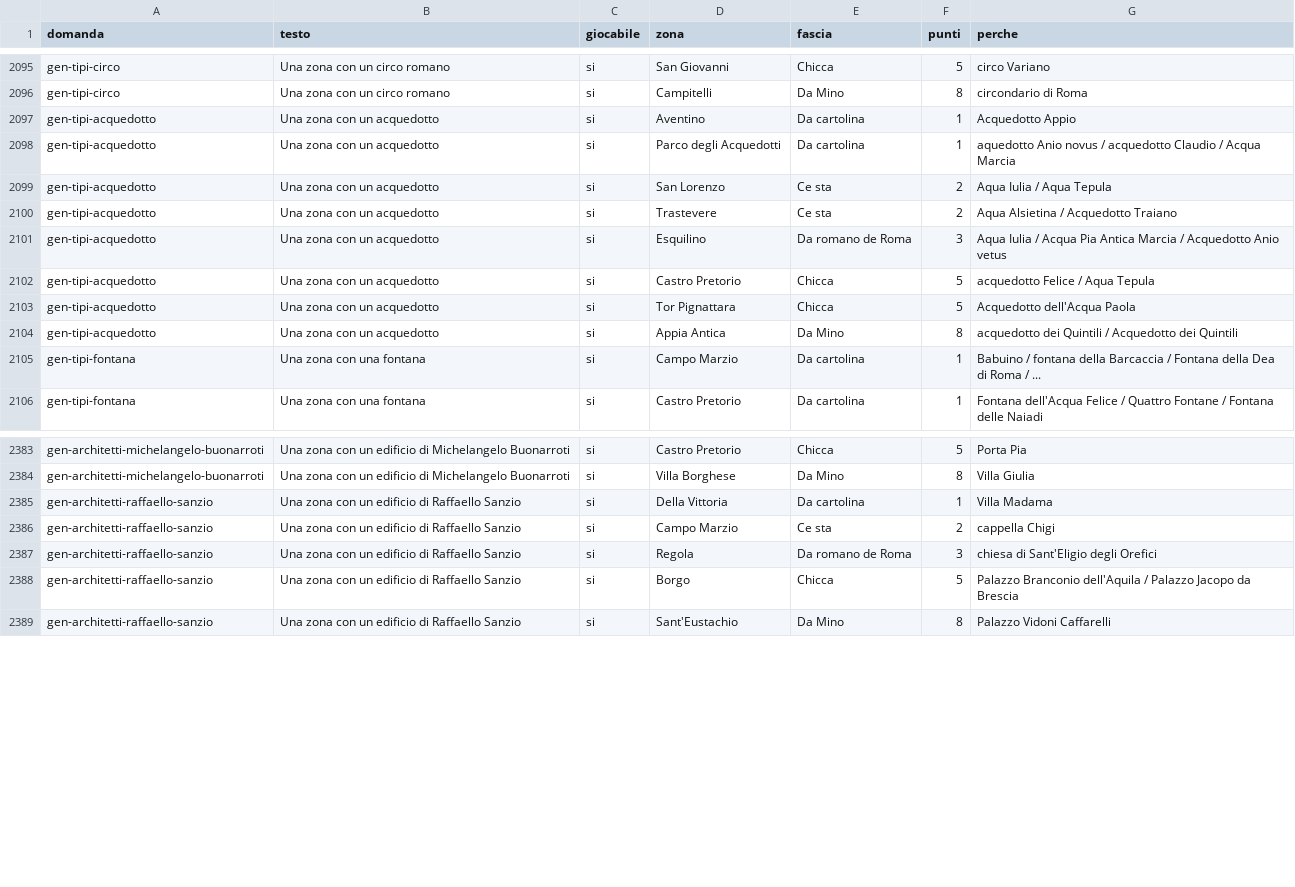
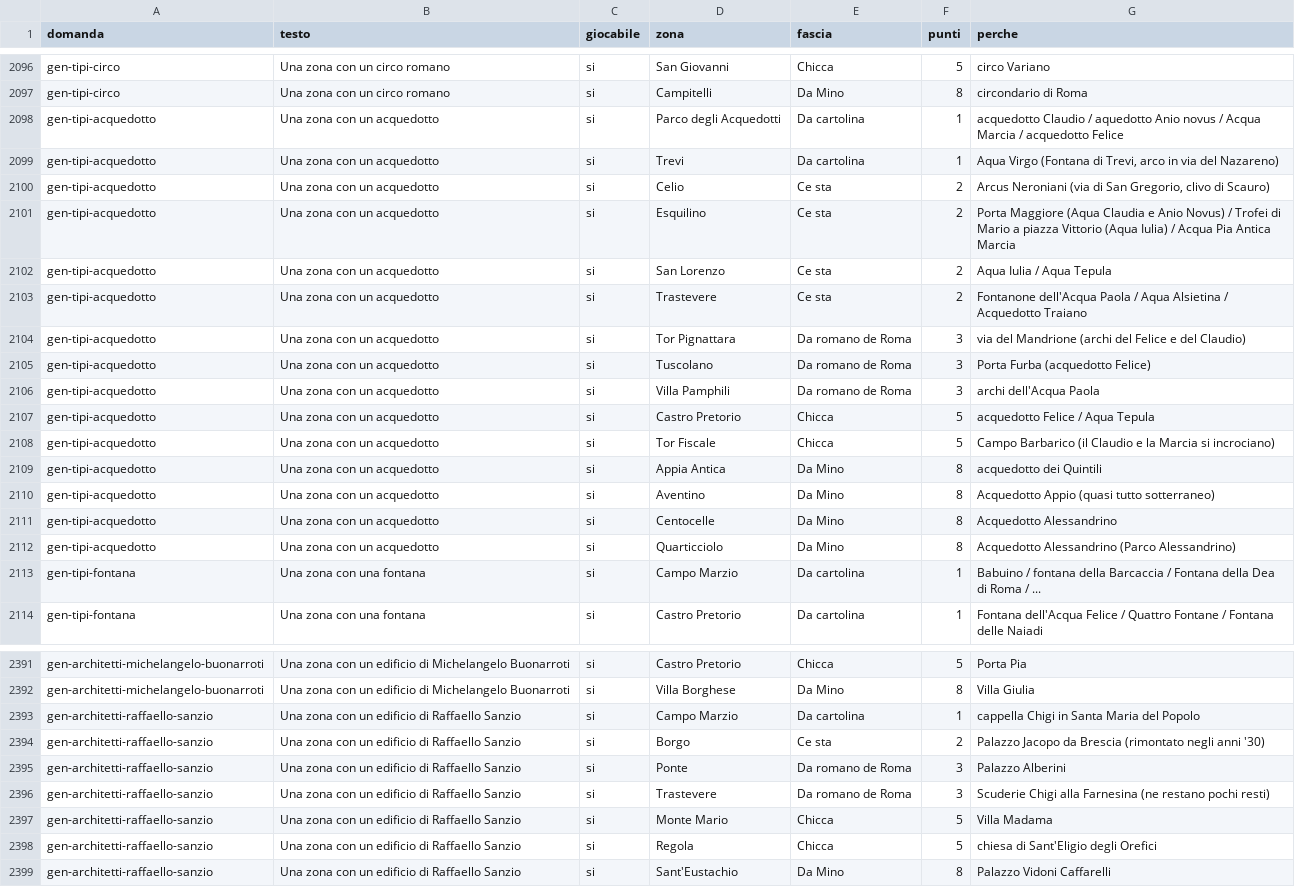
Before and after one commit to sempowa-hub/sampietrino, a CSV file: dati/catalogo.csv, drawn as a sheet; only a part is shown, gaps mark what is left out; the diff covers the shown part only.

```diff
--- a/dati/catalogo.csv
+++ b/dati/catalogo.csv
@@ -2096,10 +2097,17 @@ gen-tipi-circo,Una zona con un circo romano,si,San Giovanni,Chicca,5,circo Varia
 gen-tipi-circo,Una zona con un circo romano,si,Campitelli,Da Mino,8,circondario di Roma
-gen-tipi-acquedotto,Una zona con un acquedotto,si,Aventino,Da cartolina,1,Acquedotto Appio
-gen-tipi-acquedotto,Una zona con un acquedotto,si,Parco degli Acquedotti,Da cartolina,1,aquedotto Anio novus / acquedotto Claudio / Acqua Marcia
+gen-tipi-acquedotto,Una zona con un acquedotto,si,Parco degli Acquedotti,Da cartolina,1,acquedotto Claudio / aquedotto Anio novus / Acqua Marcia / acquedotto Felice
+gen-tipi-acquedotto,Una zona con un acquedotto,si,Trevi,Da cartolina,1,"Aqua Virgo (Fontana di Trevi, arco in via del Nazareno)"
+gen-tipi-acquedotto,Una zona con un acquedotto,si,Celio,Ce sta,2,"Arcus Neroniani (via di San Gregorio, clivo di Scauro)"
+gen-tipi-acquedotto,Una zona con un acquedotto,si,Esquilino,Ce sta,2,Porta Maggiore (Aqua Claudia e Anio Novus) / Trofei di Mario a piazza Vittorio (Aqua Iulia) / Acqua Pia Antica Marcia
 gen-tipi-acquedotto,Una zona con un acquedotto,si,San Lorenzo,Ce sta,2,Aqua Iulia / Aqua Tepula
-gen-tipi-acquedotto,Una zona con un acquedotto,si,Trastevere,Ce sta,2,Aqua Alsietina / Acquedotto Traiano
-gen-tipi-acquedotto,Una zona con un acquedotto,si,Esquilino,Da romano de Roma,3,Aqua Iulia / Acqua Pia Antica Marcia / Acquedotto Anio vetus
+gen-tipi-acquedotto,Una zona con un acquedotto,si,Trastevere,Ce sta,2,Fontanone dell'Acqua Paola / Aqua Alsietina / Acquedotto Traiano
+gen-tipi-acquedotto,Una zona con un acquedotto,si,Tor Pignattara,Da romano de Roma,3,via del Mandrione (archi del Felice e del Claudio)
+gen-tipi-acquedotto,Una zona con un acquedotto,si,Tuscolano,Da romano de Roma,3,Porta Furba (acquedotto Felice)
+gen-tipi-acquedotto,Una zona con un acquedotto,si,Villa Pamphili,Da romano de Roma,3,archi dell'Acqua Paola
 gen-tipi-acquedotto,Una zona con un acquedotto,si,Castro Pretorio,Chicca,5,acquedotto Felice / Aqua Tepula
-gen-tipi-acquedotto,Una zona con un acquedotto,si,Tor Pignattara,Chicca,5,Acquedotto dell'Acqua Paola
-gen-tipi-acquedotto,Una zona con un acquedotto,si,Appia Antica,Da Mino,8,acquedotto dei Quintili / Acquedotto dei Quintili
+gen-tipi-acquedotto,Una zona con un acquedotto,si,Tor Fiscale,Chicca,5,Campo Barbarico (il Claudio e la Marcia si incrociano)
+gen-tipi-acquedotto,Una zona con un acquedotto,si,Appia Antica,Da Mino,8,acquedotto dei Quintili
+gen-tipi-acquedotto,Una zona con un acquedotto,si,Aventino,Da Mino,8,Acquedotto Appio (quasi tutto sotterraneo)
+gen-tipi-acquedotto,Una zona con un acquedotto,si,Centocelle,Da Mino,8,Acquedotto Alessandrino
+gen-tipi-acquedotto,Una zona con un acquedotto,si,Quarticciolo,Da Mino,8,Acquedotto Alessandrino (Parco Alessandrino)
 gen-tipi-fontana,Una zona con una fontana,si,Campo Marzio,Da cartolina,1,Babuino / fontana della Barcaccia / Fontana della Dea di Roma / ...
@@ -2384,6 +2392,8 @@ gen-architetti-michelangelo-buonarroti,Una zona con un edificio di Michelangelo
 gen-architetti-michelangelo-buonarroti,Una zona con un edificio di Michelangelo Buonarroti,si,Villa Borghese,Da Mino,8,Villa Giulia
-gen-architetti-raffaello-sanzio,Una zona con un edificio di Raffaello Sanzio,si,Della Vittoria,Da cartolina,1,Villa Madama
-gen-architetti-raffaello-sanzio,Una zona con un edificio di Raffaello Sanzio,si,Campo Marzio,Ce sta,2,cappella Chigi
-gen-architetti-raffaello-sanzio,Una zona con un edificio di Raffaello Sanzio,si,Regola,Da romano de Roma,3,chiesa di Sant'Eligio degli Orefici
-gen-architetti-raffaello-sanzio,Una zona con un edificio di Raffaello Sanzio,si,Borgo,Chicca,5,Palazzo Branconio dell'Aquila / Palazzo Jacopo da Brescia
+gen-architetti-raffaello-sanzio,Una zona con un edificio di Raffaello Sanzio,si,Campo Marzio,Da cartolina,1,cappella Chigi in Santa Maria del Popolo
+gen-architetti-raffaello-sanzio,Una zona con un edificio di Raffaello Sanzio,si,Borgo,Ce sta,2,Palazzo Jacopo da Brescia (rimontato negli anni '30)
+gen-architetti-raffaello-sanzio,Una zona con un edificio di Raffaello Sanzio,si,Ponte,Da romano de Roma,3,Palazzo Alberini
+gen-architetti-raffaello-sanzio,Una zona con un edificio di Raffaello Sanzio,si,Trastevere,Da romano de Roma,3,Scuderie Chigi alla Farnesina (ne restano pochi resti)
+gen-architetti-raffaello-sanzio,Una zona con un edificio di Raffaello Sanzio,si,Monte Mario,Chicca,5,Villa Madama
+gen-architetti-raffaello-sanzio,Una zona con un edificio di Raffaello Sanzio,si,Regola,Chicca,5,chiesa di Sant'Eligio degli Orefici
 gen-architetti-raffaello-sanzio,Una zona con un edificio di Raffaello Sanzio,si,Sant'Eustachio,Da Mino,8,Palazzo Vidoni Caffarelli
```
Also changed, not shown: 1 added row and 1 edited cell elsewhere in this file, 3 other files.
